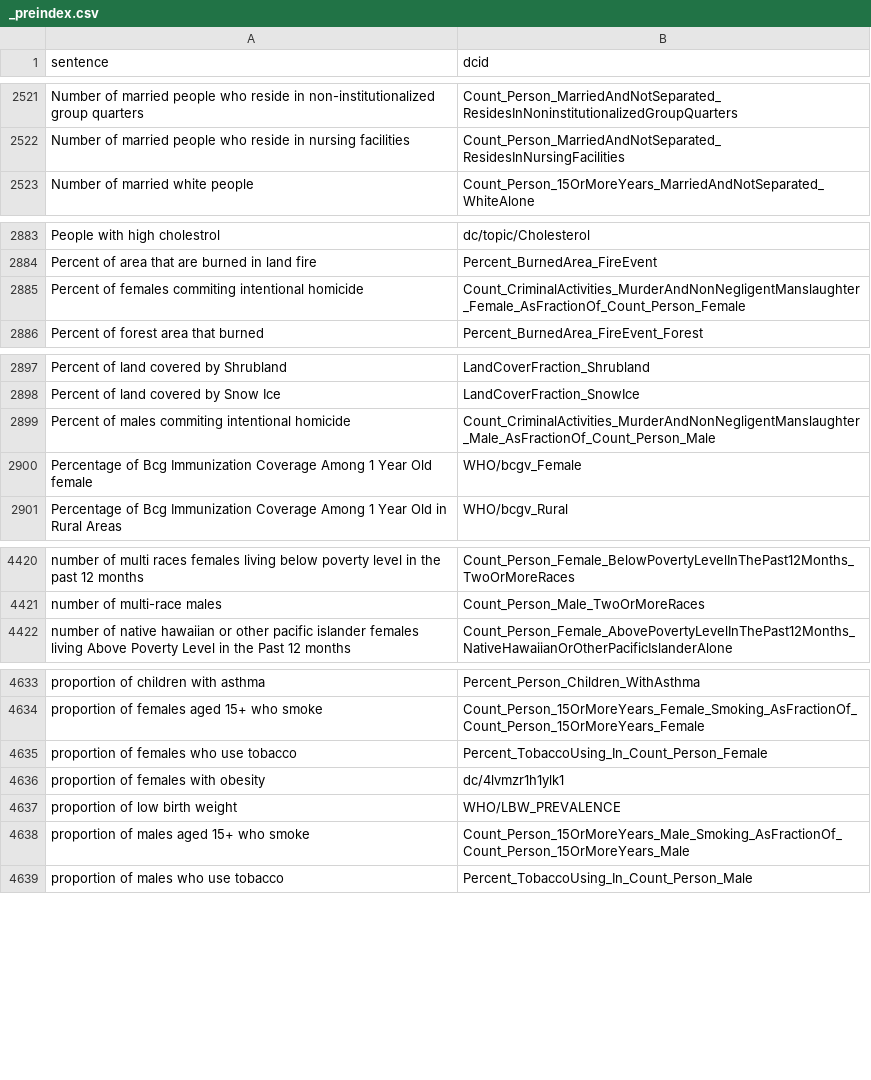
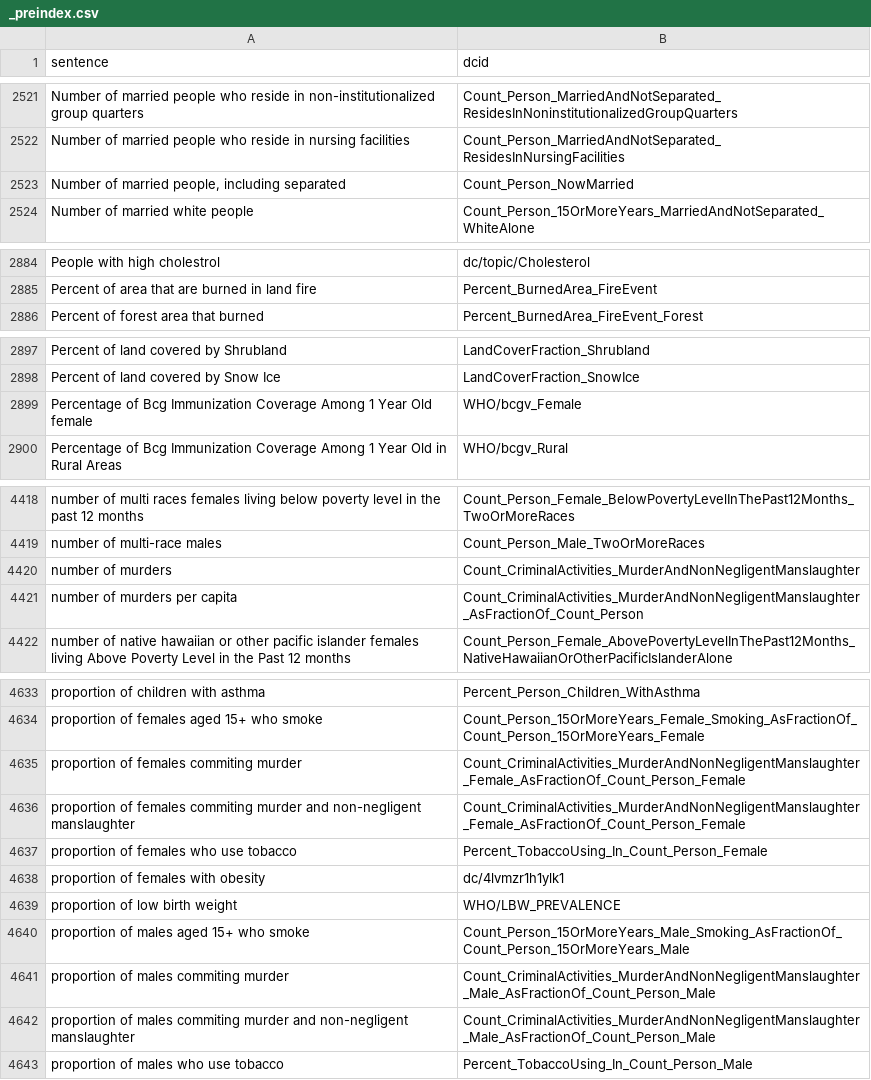
Before and after one commit to saurabh-csufi/website, a CSV file: tools/nl/embeddings/input/base/_preindex.csv, drawn as a sheet; only a part is shown, gaps mark what is left out; removed rows and columns are numbered as before the commit, all else as after; the diff covers the shown part only; the diff names each change by its address in the sheet, - before the commit and + after, or states it on an @@ line.

Commit message:
remove per capita stop words (#4456)
same change as https://github.com/datacommonsorg/website/pull/4415 but
rebased off a clean master

svindex diff:
https://storage.mtls.cloud.google.com/datcom-embedding-diffs/chejennifer_base_uae_mem_2024_07_09_21_55_14.html

base does not remove per capita stop words
test removes per capita stop words

```diff
--- a/tools/nl/embeddings/input/base/_preindex.csv
+++ b/tools/nl/embeddings/input/base/_preindex.csv
+row 2523: Number of married people, including separated | Count_Person_NowMarried
-row 2885: Percent of females commiting intentional homicide | Count_CriminalActivities_MurderAndNonNegligentManslaughter_Female_AsFractionOf_Count_Person_Female
-row 2899: Percent of males commiting intentional homicide | Count_CriminalActivities_MurderAndNonNegligentManslaughter_Male_AsFractionOf_Count_Person_Male
+row 4420: number of murders | Count_CriminalActivities_MurderAndNonNegligentManslaughter
+row 4421: number of murders per capita | Count_CriminalActivities_MurderAndNonNegligentManslaughter_AsFractionOf_Count_Person
+row 4635: proportion of females commiting murder | Count_CriminalActivities_MurderAndNonNegligentManslaughter_Female_AsFractionOf_Count_Person_Female
+row 4636: proportion of females commiting murder and non-negligent manslaughter | Count_CriminalActivities_MurderAndNonNegligentManslaughter_Female_AsFractionOf_Count_Person_Female
+row 4641: proportion of males commiting murder | Count_CriminalActivities_MurderAndNonNegligentManslaughter_Male_AsFractionOf_Count_Person_Male
+row 4642: proportion of males commiting murder and non-negligent manslaughter | Count_CriminalActivities_MurderAndNonNegligentManslaughter_Male_AsFractionOf_Count_Person_Male
```
Also changed, not shown: 1 removed row and 2 edited cells elsewhere in this file, tools/nl/embeddings/input/base/main_topics.csv, tools/nl/embeddings/input/base/sheets_svs.csv, 19 other files.
